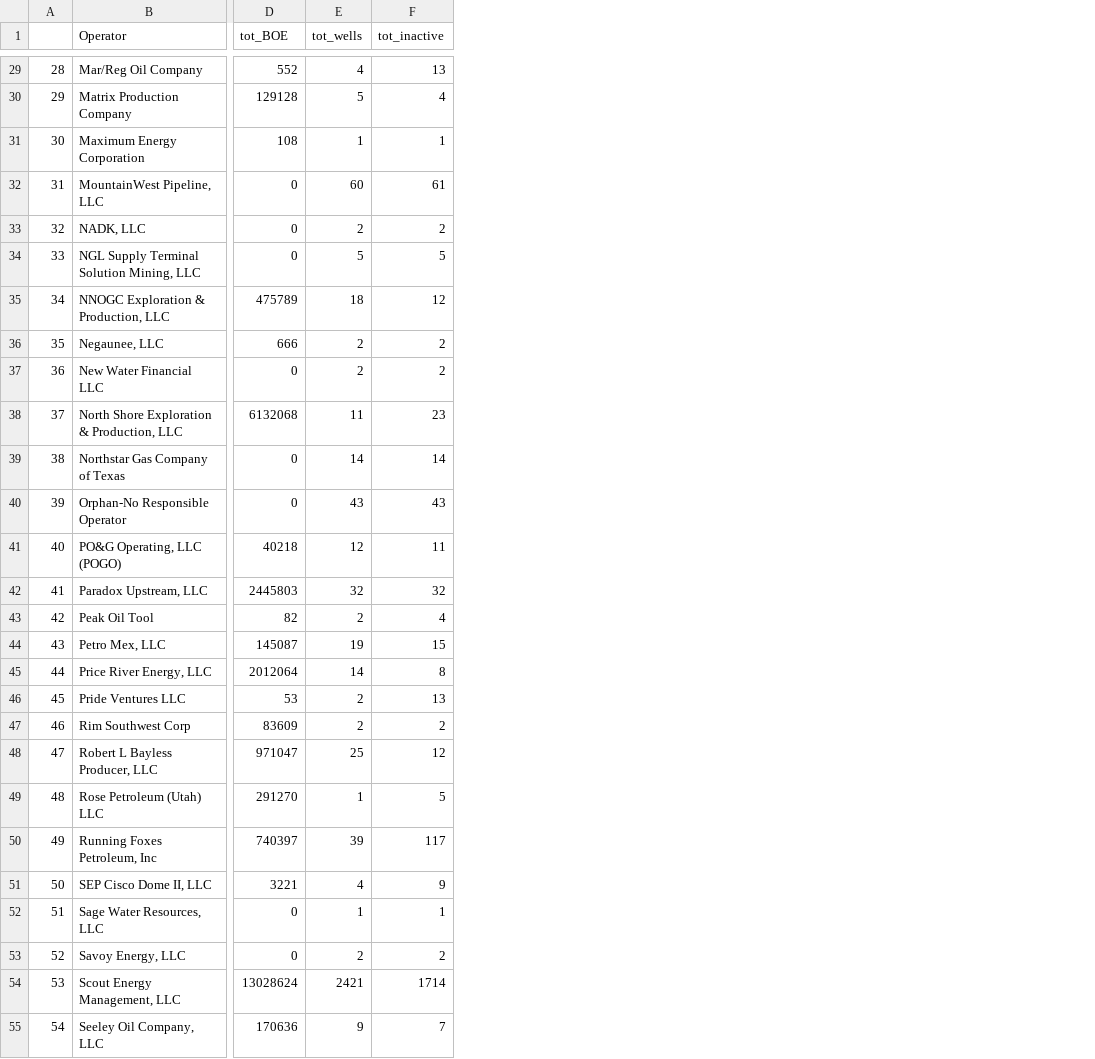
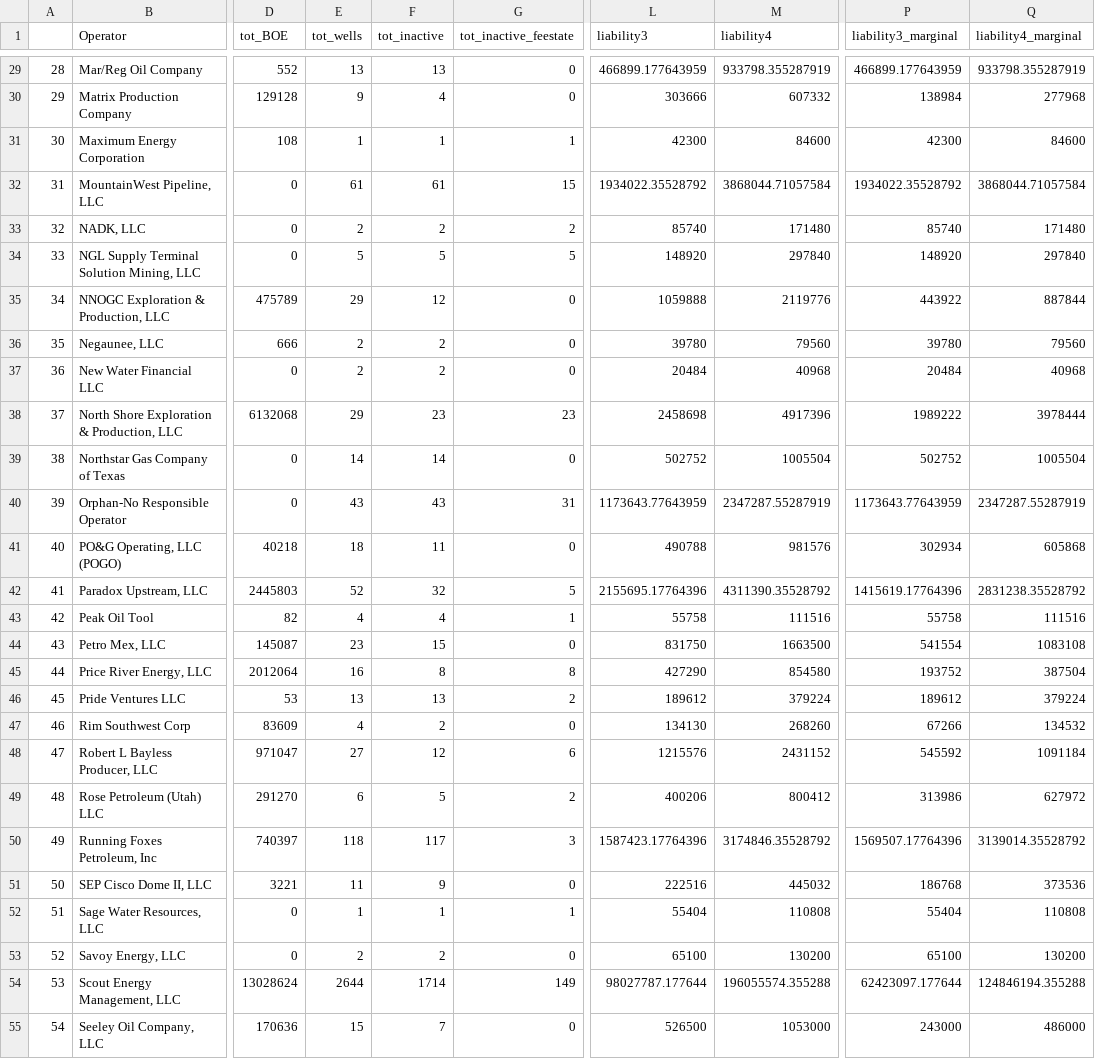
Before and after one commit to lbeatty1/UtahDNRAnalytics, a CSV file: Operator_dat.csv, drawn as a sheet; only a part is shown, gaps mark what is left out; the diff covers the shown part only; the diff names each change by its address in the sheet, - before the commit and + after, or states it on an @@ line.

```diff
--- a/Operator_dat.csv
+++ b/Operator_dat.csv
+column G (tot_inactive_feestate), rows 29-55: 0 | 0 | 1 | 15 | 2 | 5 | 0 | 0 | 0 | 23 | 0 | 31 | 0 | 5 | 1 | 0 | 8 | 2 | 0 | 6 | 2 | 3 | 0 | 1 | 0 | 149 | 0
+column L (liability3), rows 29-55: 466899.177643959 | 303666 | 42300 | 1934022.35528792 | 85740 | 148920 | 1059888 | 39780 | 20484 | 2458698 | 502752 | 1173643.77643959 | 490788 | 2155695.17764396 | 55758 | 831750 | 427290 | 189612 | 134130 | 1215576 | 400206 | 1587423.17764396 | 222516 | 55404 | 65100 | 98027787.177644 | 526500
+column M (liability4), rows 29-55: 933798.355287919 | 607332 | 84600 | 3868044.71057584 | 171480 | 297840 | 2119776 | 79560 | 40968 | 4917396 | 1005504 | 2347287.55287919 | 981576 | 4311390.35528792 | 111516 | 1663500 | 854580 | 379224 | 268260 | 2431152 | 800412 | 3174846.35528792 | 445032 | 110808 | 130200 | 196055574.355288 | 1053000
+column P (liability3_marginal), rows 29-55: 466899.177643959 | 138984 | 42300 | 1934022.35528792 | 85740 | 148920 | 443922 | 39780 | 20484 | 1989222 | 502752 | 1173643.77643959 | 302934 | 1415619.17764396 | 55758 | 541554 | 193752 | 189612 | 67266 | 545592 | 313986 | 1569507.17764396 | 186768 | 55404 | 65100 | 62423097.177644 | 243000
+column Q (liability4_marginal), rows 29-55: 933798.355287919 | 277968 | 84600 | 3868044.71057584 | 171480 | 297840 | 887844 | 79560 | 40968 | 3978444 | 1005504 | 2347287.55287919 | 605868 | 2831238.35528792 | 111516 | 1083108 | 387504 | 379224 | 134532 | 1091184 | 627972 | 3139014.35528792 | 373536 | 110808 | 130200 | 124846194.355288 | 486000
-E29 (tot_wells): 4
+E29 (tot_wells): 13
-E30 (tot_wells): 5
+E30 (tot_wells): 9
-E32 (tot_wells): 60
+E32 (tot_wells): 61
-E35 (tot_wells): 18
+E35 (tot_wells): 29
-E38 (tot_wells): 11
+E38 (tot_wells): 29
-E41 (tot_wells): 12
+E41 (tot_wells): 18
-E42 (tot_wells): 32
+E42 (tot_wells): 52
-E43 (tot_wells): 2
+E43 (tot_wells): 4
-E44 (tot_wells): 19
+E44 (tot_wells): 23
-E45 (tot_wells): 14
+E45 (tot_wells): 16
-E46 (tot_wells): 2
+E46 (tot_wells): 13
-E47 (tot_wells): 2
+E47 (tot_wells): 4
-E48 (tot_wells): 25
+E48 (tot_wells): 27
-E49 (tot_wells): 1
+E49 (tot_wells): 6
-E50 (tot_wells): 39
+E50 (tot_wells): 118
-E51 (tot_wells): 4
+E51 (tot_wells): 11
-E54 (tot_wells): 2421
+E54 (tot_wells): 2644
-E55 (tot_wells): 9
+E55 (tot_wells): 15
```
Also changed, not shown: 41 edited cells elsewhere in this file, 3 other files.
